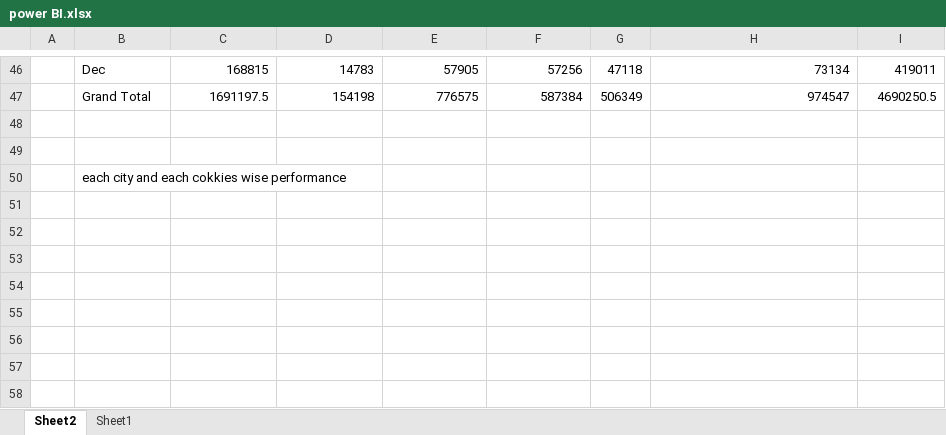
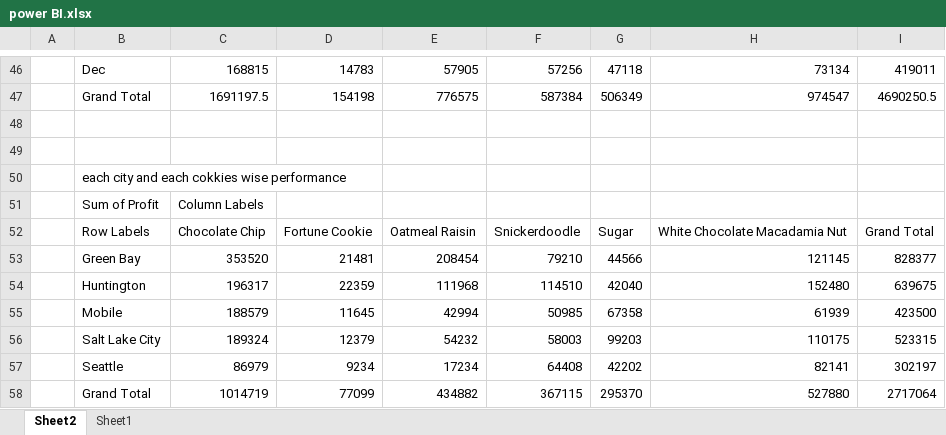
Before and after one commit to varunesharasu/Excel, an Excel workbook: Power BI/power BI.xlsx, sheet Sheet2, drawn as a sheet; only a part is shown, gaps mark what is left out; values as stored, in another font and other column widths than the file's, no borders; the diff names each change by its address in the sheet, - before the commit and + after, or states it on an @@ line.

Commit message:
Updated power BI.xlsx

```diff
--- a/Power BI/power BI.xlsx (sheet Sheet2)
+++ b/Power BI/power BI.xlsx (sheet Sheet2)
+row 51:  | Sum of Profit | Column Labels
+row 52:  | Row Labels | Chocolate Chip | Fortune Cookie | Oatmeal Raisin | Snickerdoodle | Sugar | White Chocolate Macadamia Nut | Grand Total
+row 53:  | Green Bay | 353520 | 21481 | 208454 | 79210 | 44566 | 121145 | 828377
+row 54:  | Huntington | 196317 | 22359 | 111968 | 114510 | 42040 | 152480 | 639675
+row 55:  | Mobile | 188579 | 11645 | 42994 | 50985 | 67358 | 61939 | 423500
+row 56:  | Salt Lake City | 189324 | 12379 | 54232 | 58003 | 99203 | 110175 | 523315
+row 57:  | Seattle | 86979 | 9234 | 17234 | 64408 | 42202 | 82141 | 302197
+row 58:  | Grand Total | 1014719 | 77099 | 434882 | 367115 | 295370 | 527880 | 2717064
```
